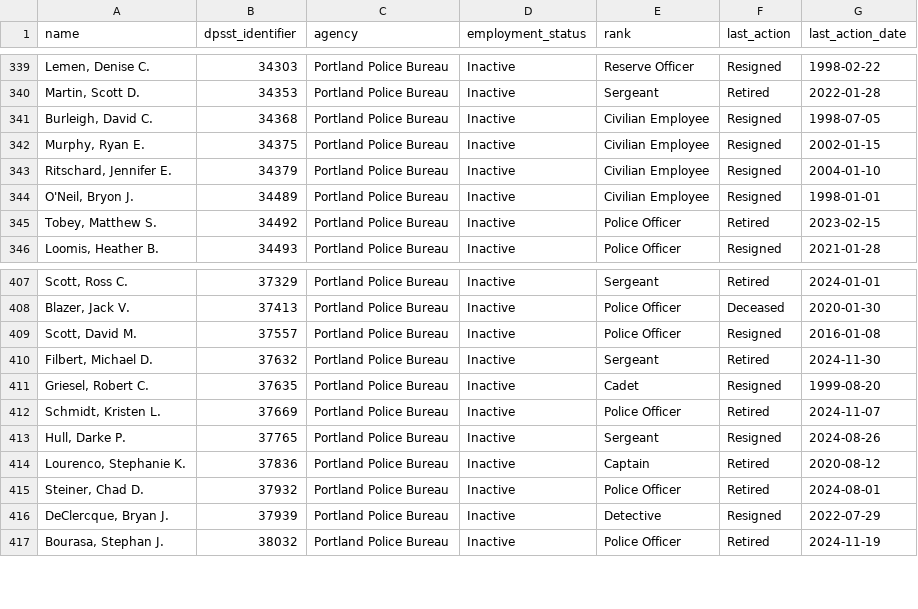
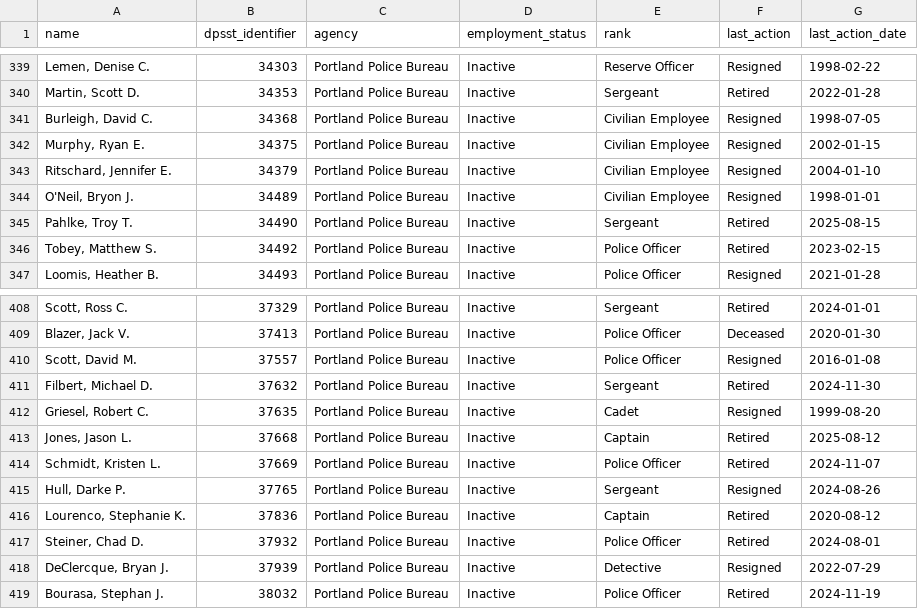
Before and after one commit to PDX-Police-Accountability/dpsst-data, a TSV file: officers/summary/officer-transcripts-inactive.tsv, drawn as a sheet; only a part is shown, gaps mark what is left out; the diff names each change by its address in the sheet, - before the commit and + after, or states it on an @@ line.

```diff
--- a/officers/summary/officer-transcripts-inactive.tsv
+++ b/officers/summary/officer-transcripts-inactive.tsv
+row 345: Pahlke, Troy T. | 34490 | Portland Police Bureau | Inactive | Sergeant | Retired | 2025-08-15
+row 413: Jones, Jason L. | 37668 | Portland Police Bureau | Inactive | Captain | Retired | 2025-08-12
```
Also changed, not shown: officers/summary/officer-transcripts-active.tsv, officers/summary/officer-transcripts.tsv, 36 other files.
